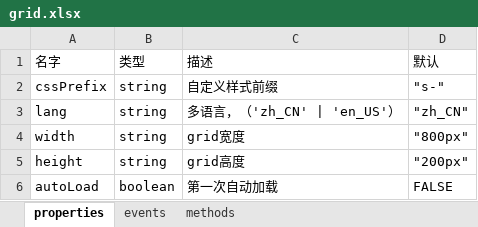
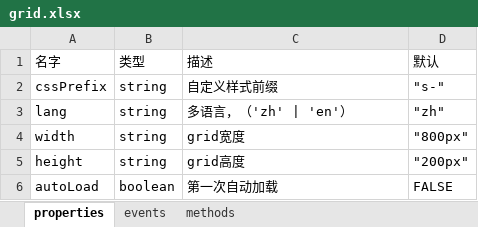
Before and after one commit to ServisionFrontend/servision-ui, an Excel workbook: api-doc/grid.xlsx, sheet properties, drawn as a sheet; only a part is shown; values as stored, in another font and other column widths than the file's, no borders; the diff names each change by its address in the sheet, - before the commit and + after, or states it on an @@ line.

```diff
--- a/api-doc/grid.xlsx (sheet properties)
+++ b/api-doc/grid.xlsx (sheet properties)
-C3 (描述): 多语言，（'zh_CN' | 'en_US'）
+C3 (描述): 多语言，（'zh' | 'en'）
-D3 (默认): "zh_CN"
+D3 (默认): "zh"
```
Also changed, not shown: api-doc/pagination.xlsx, api-doc/query.xlsx, 3 other files.
